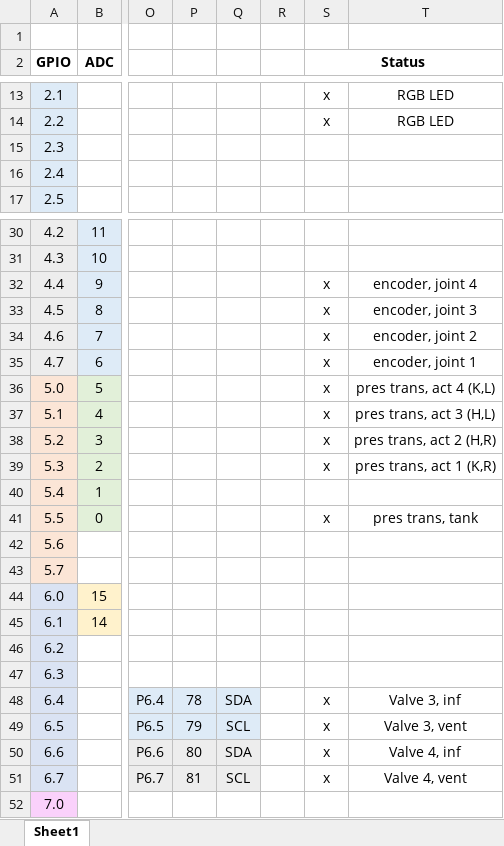
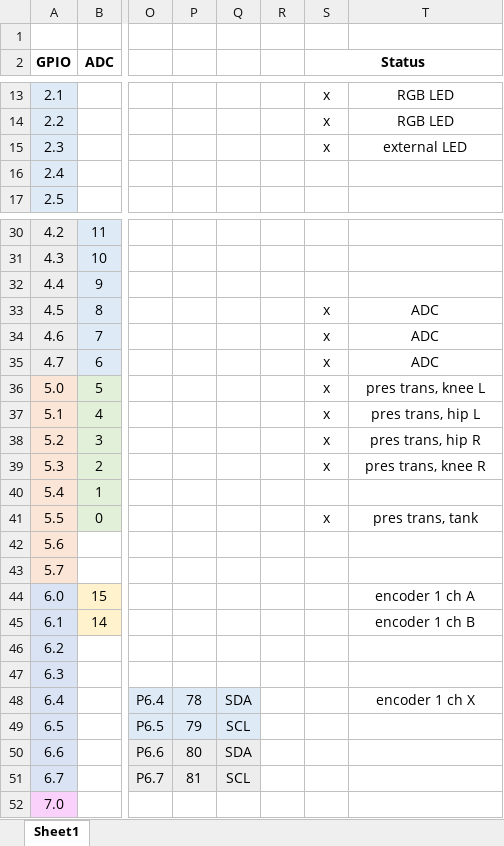
Before and after one commit to lucas-tiz/jumpy-control, an Excel workbook: msp_ws/jumpy/pin table.xlsx, sheet Sheet1, drawn as a sheet; only a part is shown, gaps mark what is left out; values as stored, in another font and other column widths than the file's, no borders; charts and pictures not drawn; the diff covers the shown part only; the diff names each change by its address in the sheet, - before the commit and + after, or states it on an @@ line.

Commit message:
updated to reflect MSP wiring

```diff
--- a/msp_ws/jumpy/pin table.xlsx (sheet Sheet1)
+++ b/msp_ws/jumpy/pin table.xlsx (sheet Sheet1)
-S15 (Status): (empty)
+S15 (Status): x
-T15: (empty)
+T15: external LED
-S32 (Status): x
+S32 (Status): (empty)
-T32: encoder, joint 4
+T32: (empty)
-T33: encoder, joint 3
+T33: ADC
-T34: encoder, joint 2
+T34: ADC
-T35: encoder, joint 1
+T35: ADC
-T36: pres trans, act 4 (K,L)
+T36: pres trans, knee L
-T37: pres trans, act 3 (H,L)
+T37: pres trans, hip L
-T38: pres trans, act 2 (H,R)
+T38: pres trans, hip R
-T39: pres trans, act 1 (K,R)
+T39: pres trans, knee R
-T44: (empty)
+T44: encoder 1 ch A
-T45: (empty)
+T45: encoder 1 ch B
-S48:S51 (Status): x
+S48:S51 (Status): (empty)
-T48: Valve 3, inf
+T48: encoder 1 ch X
-T49: Valve 3, vent
+T49: (empty)
-T50: Valve 4, inf
+T50: (empty)
-T51: Valve 4, vent
+T51: (empty)
```
Also changed, not shown: 4 edited cells elsewhere in this sheet, charts or pictures.
